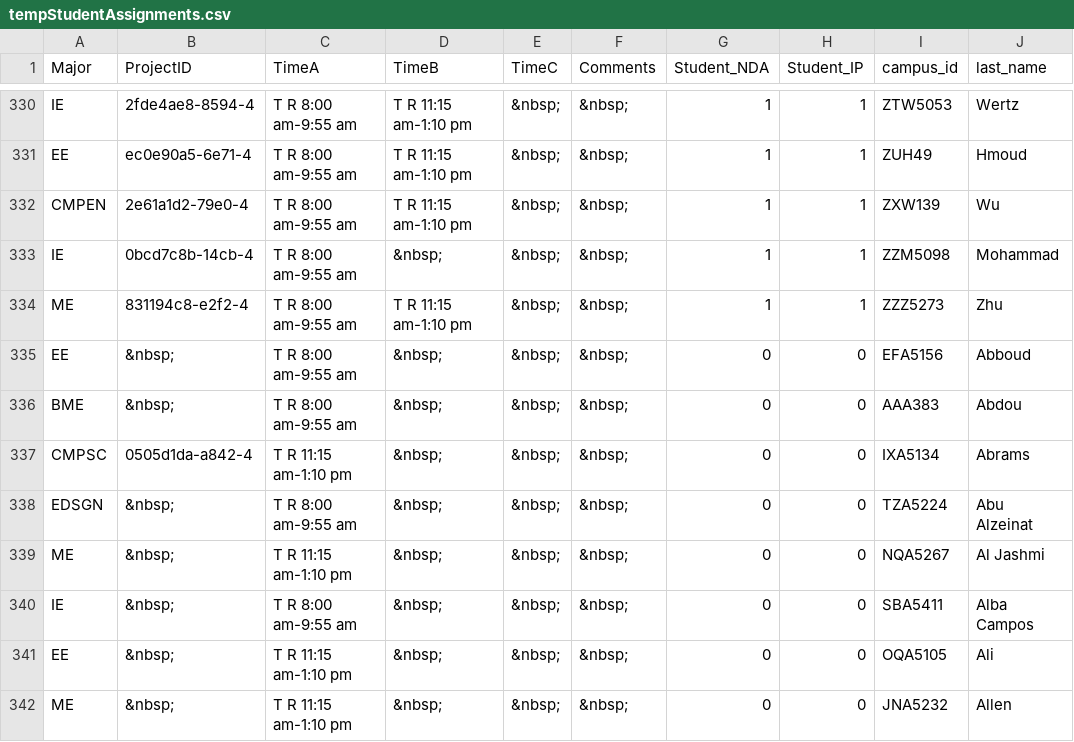
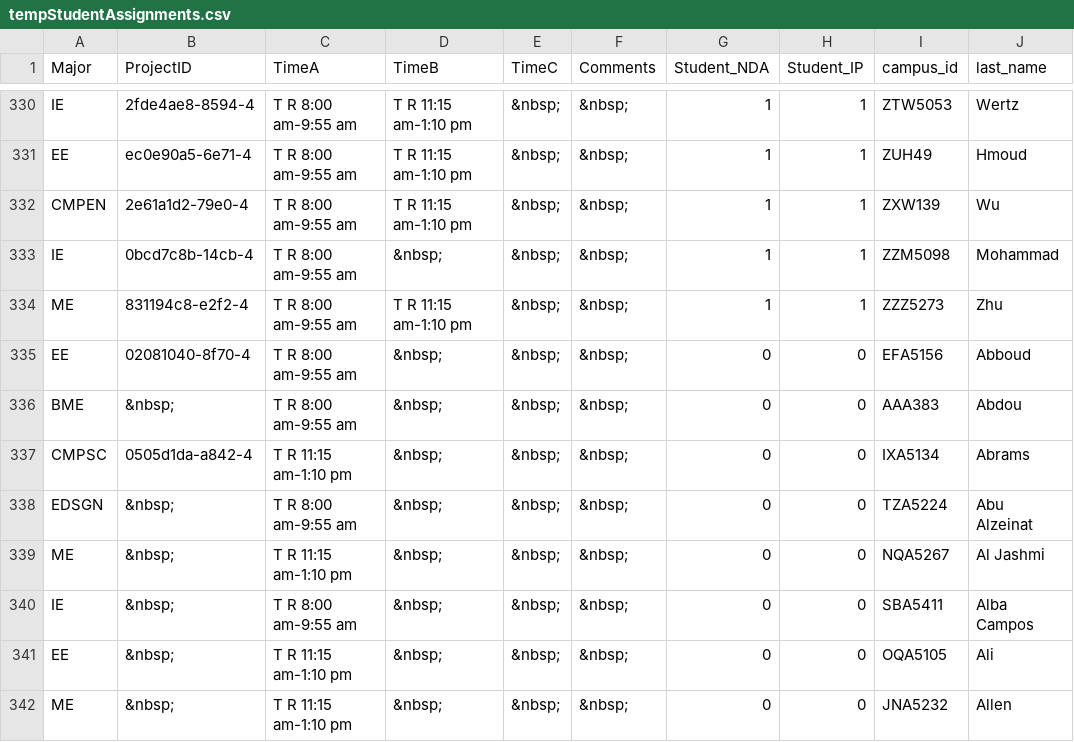
Before and after one commit to wfegley4/CMPSC483, a CSV file: backend/tempStudentAssignments.csv, drawn as a sheet; only a part is shown, gaps mark what is left out; the diff names each change by its address in the sheet, - before the commit and + after, or states it on an @@ line.

Commit message:
Swap showed up in csv

```diff
--- a/backend/tempStudentAssignments.csv
+++ b/backend/tempStudentAssignments.csv
-B335 (ProjectID): &nbsp;
+B335 (ProjectID): 02081040-8f70-4
```
